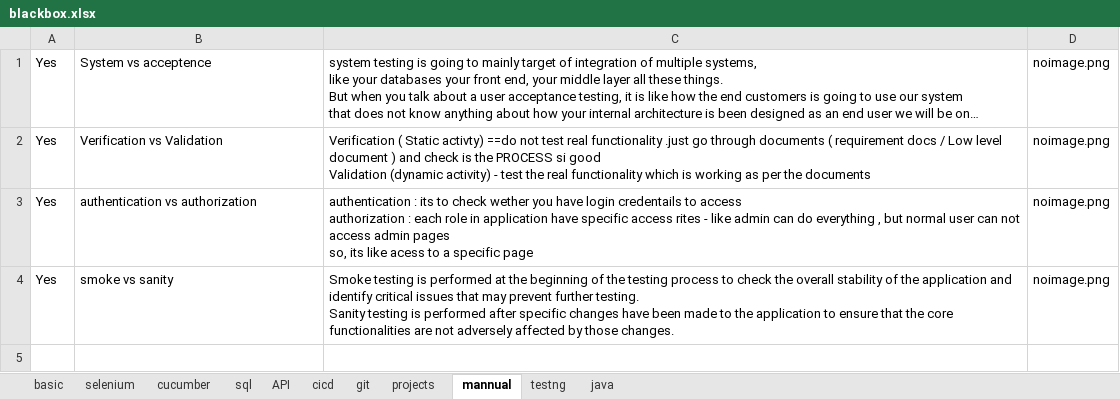
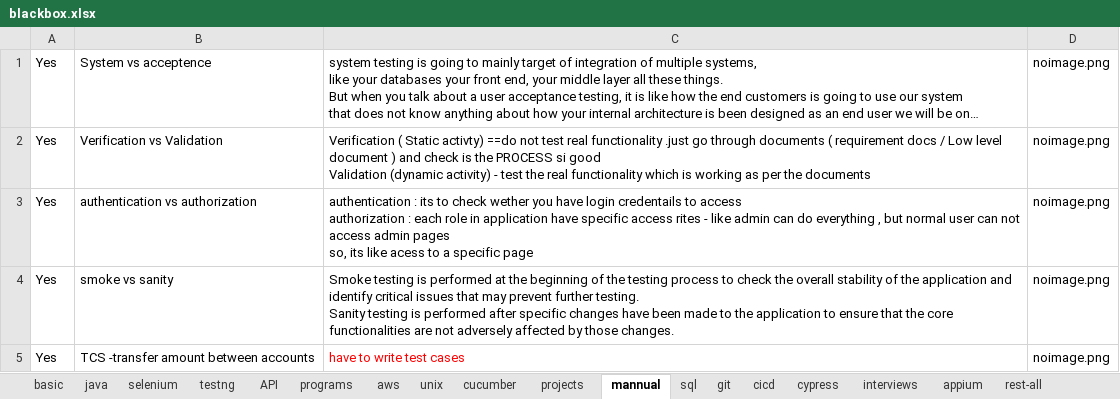
Before and after one commit to kasthurikranthikumar/pyweb, an Excel workbook: blackbox.xlsx, sheet mannual, drawn as a sheet; long unchanged cells end in …; values as stored, in another font and other column widths than the file's, no borders; charts and pictures not drawn; the diff names each change by its address in the sheet, - before the commit and + after, or states it on an @@ line.

Commit message:
test

```diff
--- a/blackbox.xlsx (sheet mannual)
+++ b/blackbox.xlsx (sheet mannual)
+sheet tab: programs
+sheet tab: aws
+sheet tab: unix
+sheet tab: cypress
+sheet tab: interviews
+sheet tab: appium
+sheet tab: rest-all
@@ sheet tab order changed: basic | java | selenium | testng | API | programs | aws | unix | cucumber | projects | mannual | sql | git | cicd | cypress | interviews | appium | rest-all @@
+row 5: Yes | TCS -transfer amount between accounts | have to write test cases | noimage.png
```
Also changed, not shown: sheet selenium, sheet java, sheet basic, sheet git, sheet testng, sheet projects, 2 more sheets, charts or pictures, 2 other files.
